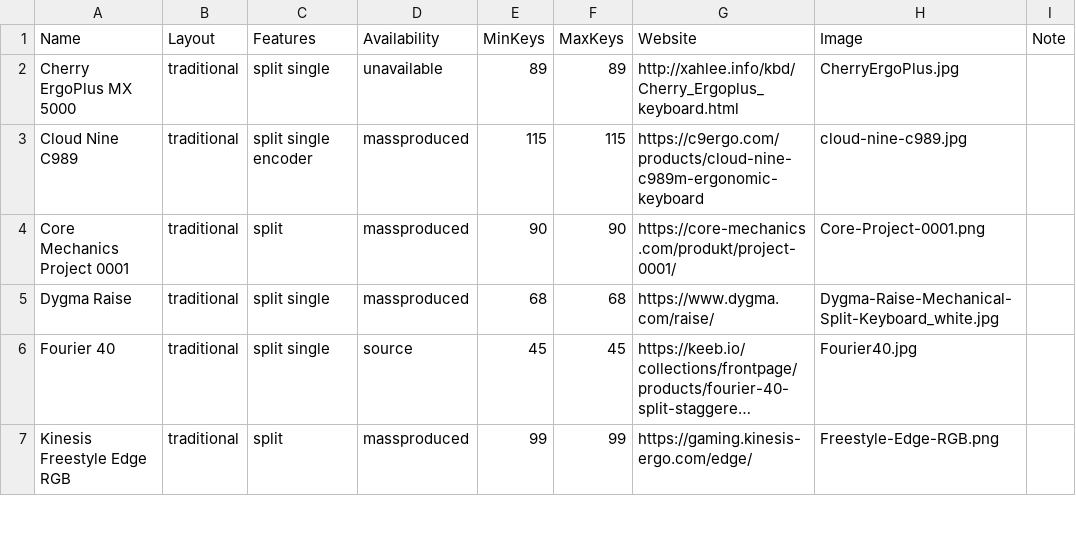
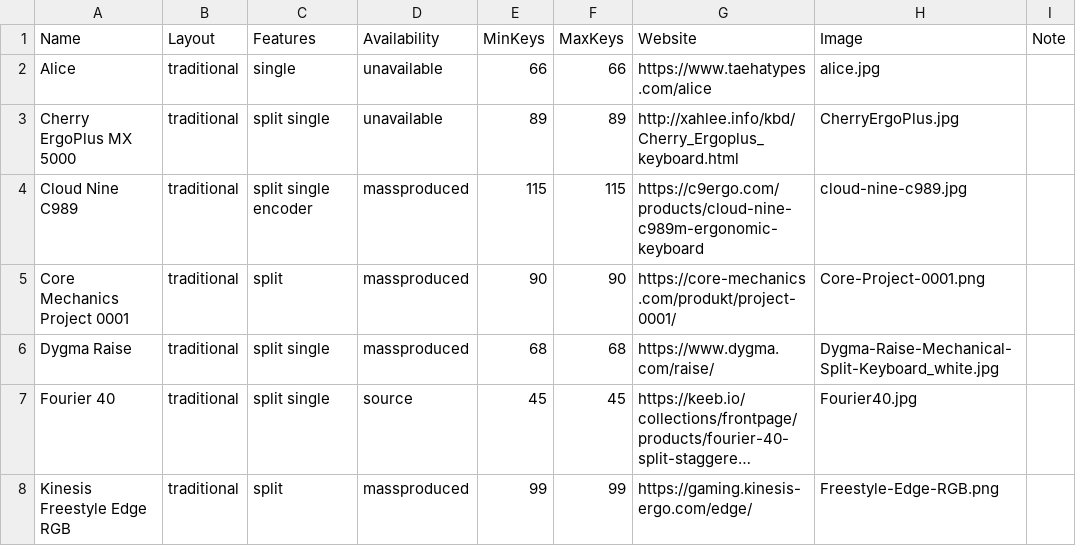
Before and after one commit to Aposymbiont/split-keyboards, a CSV file: traditional.csv, drawn as a sheet; only a part is shown; long unchanged cells end in ….

```diff
--- a/traditional.csv
+++ b/traditional.csv
@@ -1,2 +1,3 @@
 Name,Layout,Features,Availability,MinKeys,MaxKeys,Website,Image,Note
+Alice,traditional,single,unavailable,66,66,https://www.taehatypes.com/alice,alice.jpg,
 Cherry ErgoPlus MX 5000,traditional,split single,unavailable,89,89,http://xahlee.info/kbd/Cherry_Ergoplus_keyboard.html,CherryErgoPlus.jpg,
```
Also changed, not shown: dish.csv, 4 other files.
